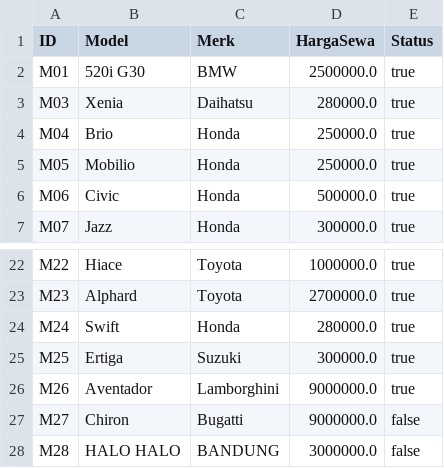
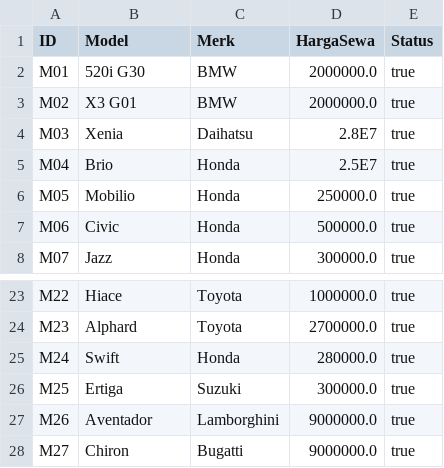
Before and after one commit to Elmanda1/Rexs-Rents, a CSV file: daftarmobil.csv, drawn as a sheet; only a part is shown, gaps mark what is left out.

```diff
--- a/daftarmobil.csv
+++ b/daftarmobil.csv
@@ -1,5 +1,6 @@
 ID;Model;Merk;HargaSewa;Status
-M01;520i G30;BMW;2500000.0;true
-M03;Xenia;Daihatsu;280000.0;true
-M04;Brio;Honda;250000.0;true
+M01;520i G30;BMW;2000000.0;true
+M02;X3 G01;BMW;2000000.0;true
+M03;Xenia;Daihatsu;2.8E7;true
+M04;Brio;Honda;2.5E7;true
 M05;Mobilio;Honda;250000.0;true
@@ -26,3 +27,2 @@ M25;Ertiga;Suzuki;300000.0;true
 M26;Aventador;Lamborghini;9000000.0;true
-M27;Chiron;Bugatti;9000000.0;false
-M28;HALO HALO;BANDUNG;3000000.0;false
+M27;Chiron;Bugatti;9000000.0;true
```
Also changed, not shown: daftarpelanggan.csv, 42 other files.
